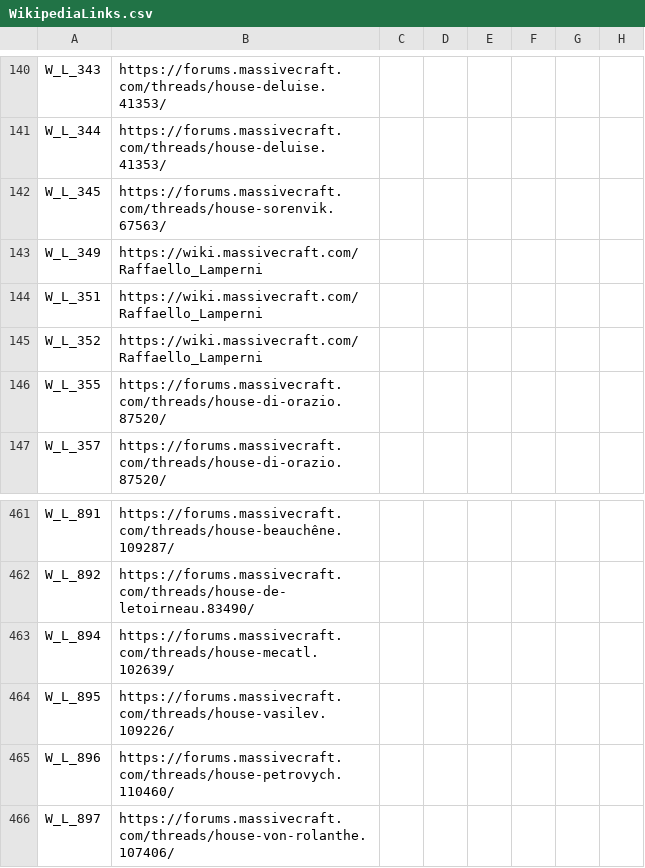
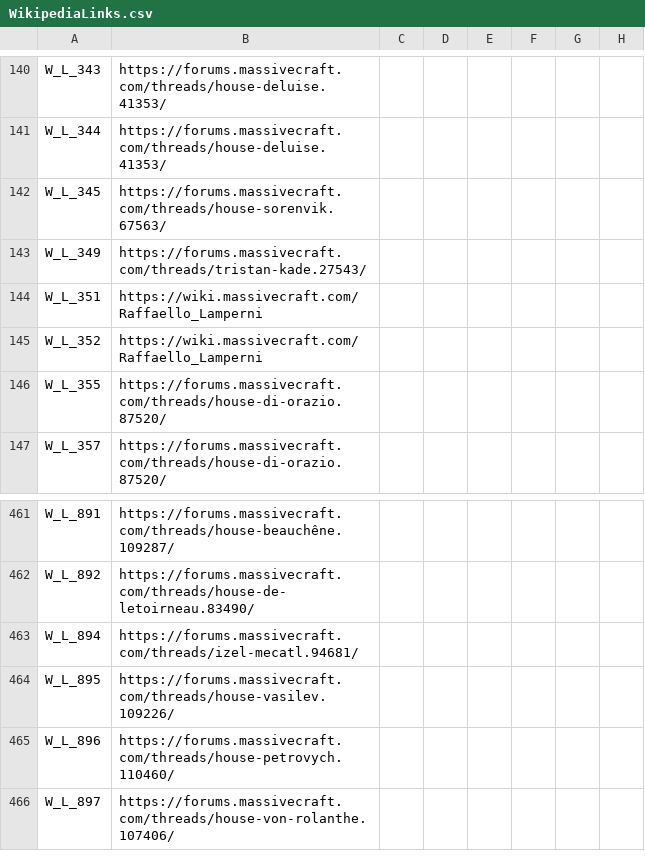
Before and after one commit to Federico-CM/ck2_mod, a CSV file: regalia_reborn/localisation/WikipediaLinks.csv, drawn as a sheet; only a part is shown, gaps mark what is left out; the diff names each change by its address in the sheet, - before the commit and + after, or states it on an @@ line.

```diff
--- a/regalia_reborn/localisation/WikipediaLinks.csv
+++ b/regalia_reborn/localisation/WikipediaLinks.csv
-B143: https://wiki.massivecraft.com/Raffaello_Lamperni
+B143: https://forums.massivecraft.com/threads/tristan-kade.27543/
-B463: https://forums.massivecraft.com/threads/house-mecatl.102639/
+B463: https://forums.massivecraft.com/threads/izel-mecatl.94681/
```
Also changed, not shown: regalia_reborn/localisation/rr_cultures.csv, 22 other files.
